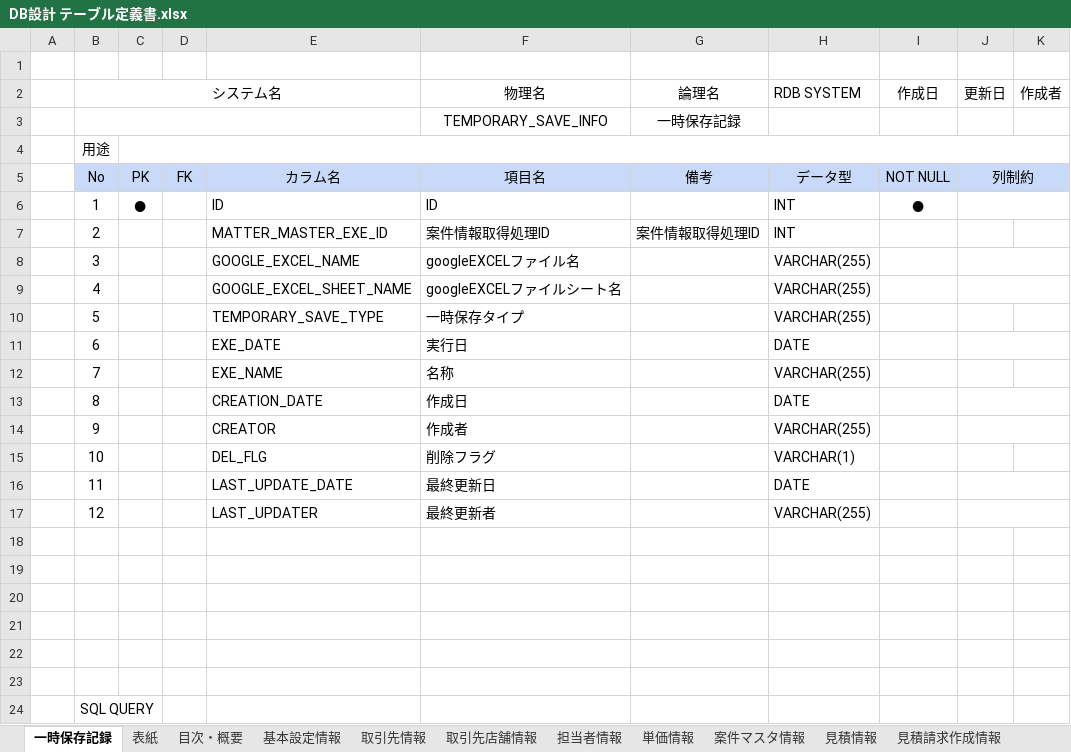
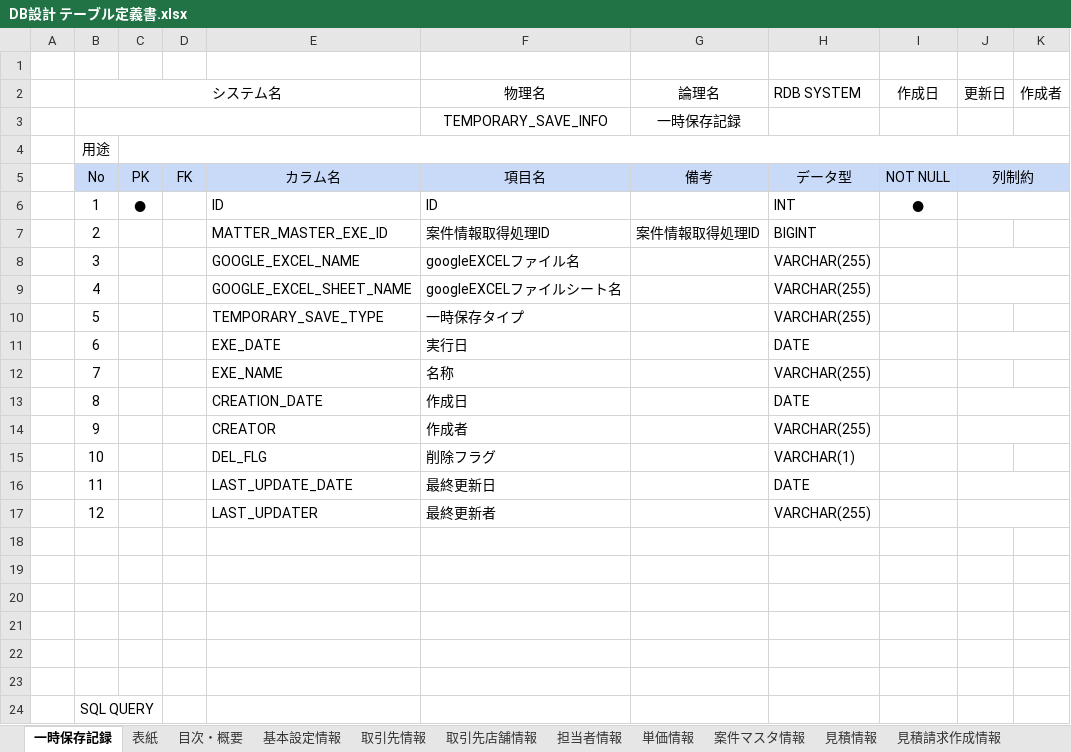
Before and after one commit to zhanghuya/ans_client, an Excel workbook: ansteypeファイル/DB設計 テーブル定義書.xlsx, sheet 一時保存記録, drawn as a sheet; values as stored, in another font and other column widths than the file's, no borders; the diff names each change by its address in the sheet, - before the commit and + after, or states it on an @@ line.

```diff
--- a/ansteypeファイル/DB設計 テーブル定義書.xlsx (sheet 一時保存記録)
+++ b/ansteypeファイル/DB設計 テーブル定義書.xlsx (sheet 一時保存記録)
-H7 (RDB SYSTEM): INT
+H7 (RDB SYSTEM): BIGINT
```
Also changed, not shown: sheet 取引先情報, sheet 見積情報, sheet 案件マスタ情報, 1 other file.
